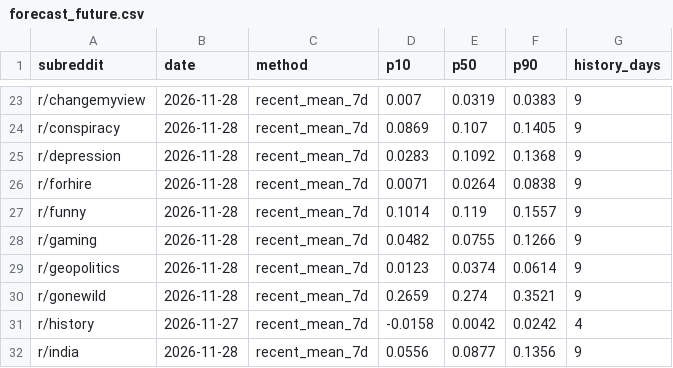
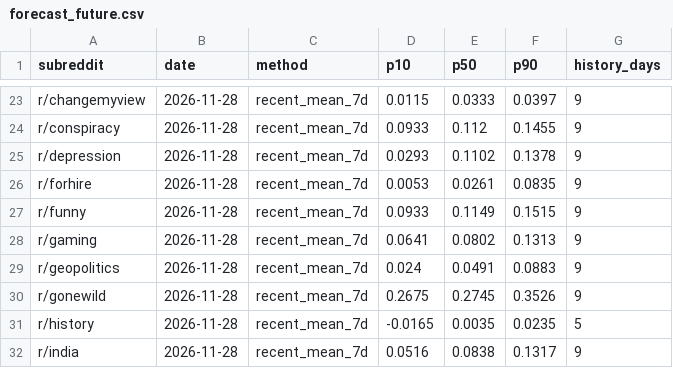
Before and after one commit to kashaff-codes/apollo-m, a CSV file: outputs/live/forecast_future.csv, drawn as a sheet; only a part is shown, gaps mark what is left out; the diff covers the shown part only; the diff names each change by its address in the sheet, - before the commit and + after, or states it on an @@ line.

```diff
--- a/outputs/live/forecast_future.csv
+++ b/outputs/live/forecast_future.csv
-D23 (p10): 0.007
+D23 (p10): 0.0115
-E23 (p50): 0.0319
+E23 (p50): 0.0333
-F23 (p90): 0.0383
+F23 (p90): 0.0397
-D24 (p10): 0.0869
+D24 (p10): 0.0933
-E24 (p50): 0.107
+E24 (p50): 0.112
-F24 (p90): 0.1405
+F24 (p90): 0.1455
-D25 (p10): 0.0283
+D25 (p10): 0.0293
-E25 (p50): 0.1092
+E25 (p50): 0.1102
-F25 (p90): 0.1368
+F25 (p90): 0.1378
-D26 (p10): 0.0071
+D26 (p10): 0.0053
-E26 (p50): 0.0264
+E26 (p50): 0.0261
-F26 (p90): 0.0838
+F26 (p90): 0.0835
-D27 (p10): 0.1014
+D27 (p10): 0.0933
-E27 (p50): 0.119
+E27 (p50): 0.1149
-F27 (p90): 0.1557
+F27 (p90): 0.1515
-D28 (p10): 0.0482
+D28 (p10): 0.0641
-E28 (p50): 0.0755
+E28 (p50): 0.0802
-F28 (p90): 0.1266
+F28 (p90): 0.1313
-D29 (p10): 0.0123
+D29 (p10): 0.024
-E29 (p50): 0.0374
+E29 (p50): 0.0491
-F29 (p90): 0.0614
+F29 (p90): 0.0883
-D30 (p10): 0.2659
+D30 (p10): 0.2675
-E30 (p50): 0.274
+E30 (p50): 0.2745
-F30 (p90): 0.3521
+F30 (p90): 0.3526
-B31 (date): 2026-11-27
+B31 (date): 2026-11-28
-D31 (p10): -0.0158
+D31 (p10): -0.0165
-E31 (p50): 0.0042
+E31 (p50): 0.0035
-F31 (p90): 0.0242
+F31 (p90): 0.0235
-G31 (history_days): 4
+G31 (history_days): 5
-D32 (p10): 0.0556
+D32 (p10): 0.0516
-E32 (p50): 0.0877
+E32 (p50): 0.0838
-F32 (p90): 0.1356
+F32 (p90): 0.1317
```
Also changed, not shown: 126 edited cells elsewhere in this file, outputs/live/daily_series.csv, outputs/live/meso_report.csv, 2 other files.
